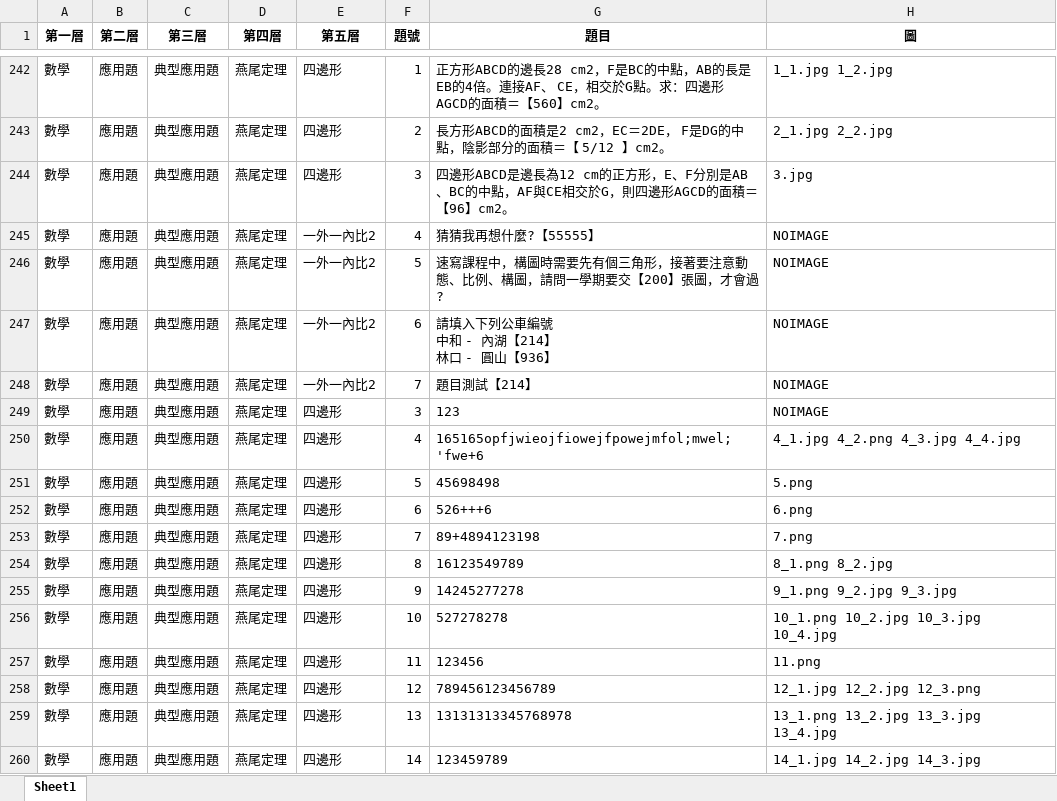
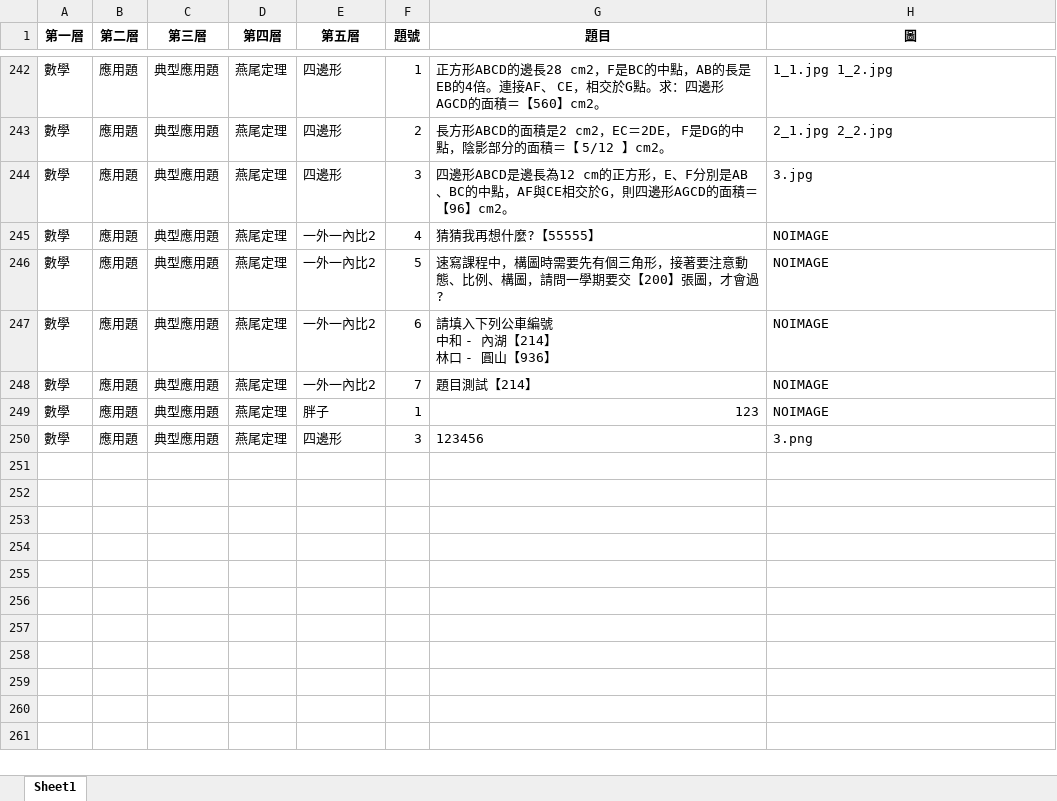
Before and after one commit to allen880612/Question-Database-System, an Excel workbook: database/盈虧問題v2.xlsx, sheet Sheet1, drawn as a sheet; only a part is shown, gaps mark what is left out; values as stored, in another font and other column widths than the file's, no borders; removed rows and columns are numbered as before the commit, all else as after; the diff names each change by its address in the sheet, - before the commit and + after, or states it on an @@ line.

```diff
--- a/database/盈虧問題v2.xlsx (sheet Sheet1)
+++ b/database/盈虧問題v2.xlsx (sheet Sheet1)
-E249 (第五層): 四邊形
+E249 (第五層): 胖子
-F249 (題號): 3
+F249 (題號): 1
-G249 alignment: left
+G249 alignment: right
-row 250: 數學 | 應用題 | 典型應用題 | 燕尾定理 | 四邊形 | 4 | 165165opfjwieojfiowejfpowejmfol;mwel;'fwe+6 | 4_1.jpg 4_2.png 4_3.jpg 4_4.jpg
-row 251: 數學 | 應用題 | 典型應用題 | 燕尾定理 | 四邊形 | 5 | 45698498 | 5.png
-row 252: 數學 | 應用題 | 典型應用題 | 燕尾定理 | 四邊形 | 6 | 526+++6 | 6.png
-row 253: 數學 | 應用題 | 典型應用題 | 燕尾定理 | 四邊形 | 7 | 89+4894123198 | 7.png
-row 254: 數學 | 應用題 | 典型應用題 | 燕尾定理 | 四邊形 | 8 | 16123549789 | 8_1.png 8_2.jpg
-row 255: 數學 | 應用題 | 典型應用題 | 燕尾定理 | 四邊形 | 9 | 14245277278 | 9_1.png 9_2.jpg 9_3.jpg
-row 256: 數學 | 應用題 | 典型應用題 | 燕尾定理 | 四邊形 | 10 | 527278278 | 10_1.png 10_2.jpg 10_3.jpg 10_4.jpg
-F250 (題號): 11
+F250 (題號): 3
-H250 (圖): 11.png
+H250 (圖): 3.png
-row 258: 數學 | 應用題 | 典型應用題 | 燕尾定理 | 四邊形 | 12 | 789456123456789 | 12_1.jpg 12_2.jpg 12_3.png
-row 259: 數學 | 應用題 | 典型應用題 | 燕尾定理 | 四邊形 | 13 | 13131313345768978 | 13_1.png 13_2.jpg 13_3.jpg 13_4.jpg
-row 260: 數學 | 應用題 | 典型應用題 | 燕尾定理 | 四邊形 | 14 | 123459789 | 14_1.jpg 14_2.jpg 14_3.jpg
```
Also changed, not shown: 19 other files.
